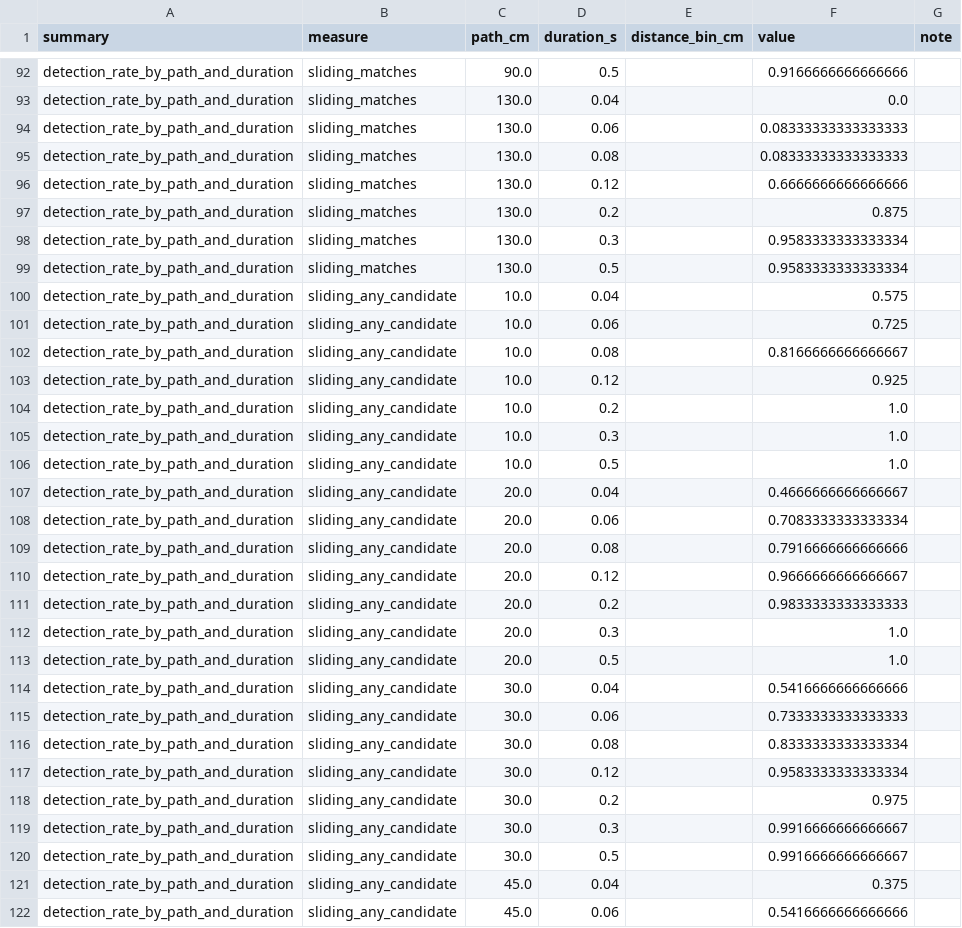
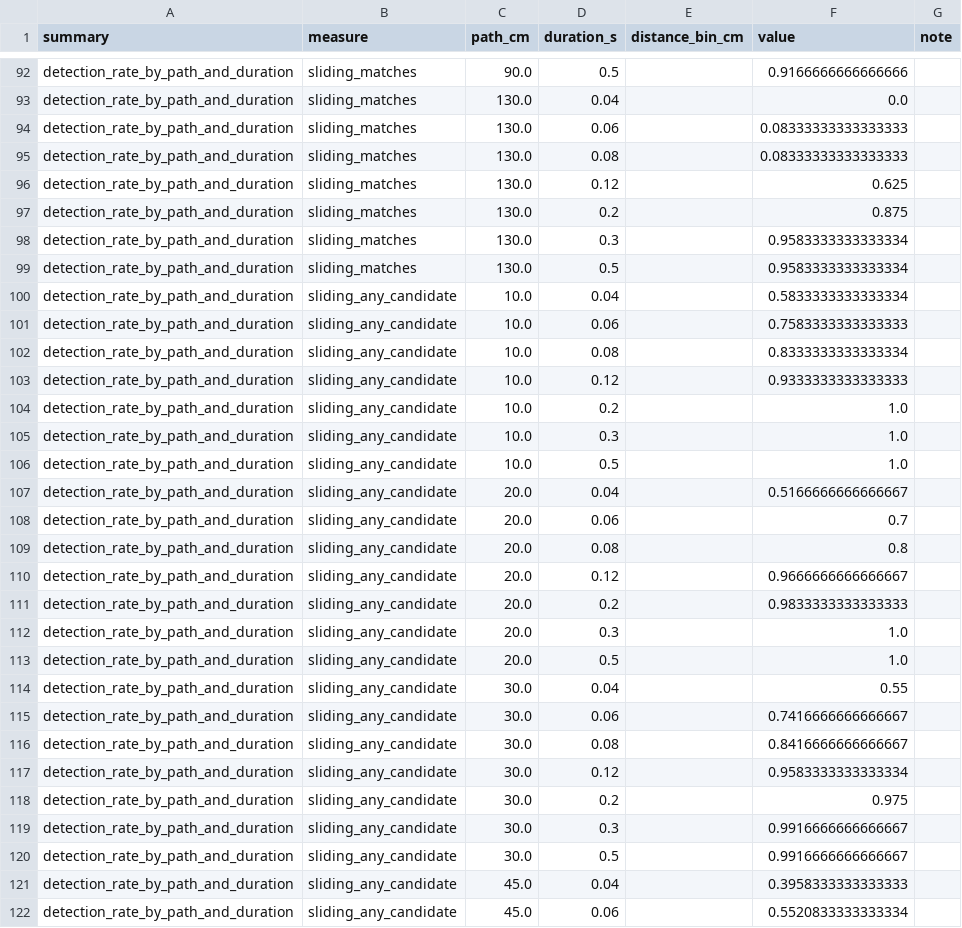
Before and after one commit to edeno/continuum-swr-replay, a CSV file: docs/design/replay_detection_comparison/detection_sweep_summary.csv, drawn as a sheet; only a part is shown, gaps mark what is left out; the diff covers the shown part only.

```diff
--- a/docs/design/replay_detection_comparison/detection_sweep_summary.csv
+++ b/docs/design/replay_detection_comparison/detection_sweep_summary.csv
@@ -95,3 +95,3 @@ detection_rate_by_path_and_duration,sliding_matches,130.0,0.06,,0.08333333333333
 detection_rate_by_path_and_duration,sliding_matches,130.0,0.08,,0.08333333333333333,
-detection_rate_by_path_and_duration,sliding_matches,130.0,0.12,,0.6666666666666666,
+detection_rate_by_path_and_duration,sliding_matches,130.0,0.12,,0.625,
 detection_rate_by_path_and_duration,sliding_matches,130.0,0.2,,0.875,
@@ -99,6 +99,6 @@ detection_rate_by_path_and_duration,sliding_matches,130.0,0.3,,0.958333333333333
 detection_rate_by_path_and_duration,sliding_matches,130.0,0.5,,0.9583333333333334,
-detection_rate_by_path_and_duration,sliding_any_candidate,10.0,0.04,,0.575,
-detection_rate_by_path_and_duration,sliding_any_candidate,10.0,0.06,,0.725,
-detection_rate_by_path_and_duration,sliding_any_candidate,10.0,0.08,,0.8166666666666667,
-detection_rate_by_path_and_duration,sliding_any_candidate,10.0,0.12,,0.925,
+detection_rate_by_path_and_duration,sliding_any_candidate,10.0,0.04,,0.5833333333333334,
+detection_rate_by_path_and_duration,sliding_any_candidate,10.0,0.06,,0.7583333333333333,
+detection_rate_by_path_and_duration,sliding_any_candidate,10.0,0.08,,0.8333333333333334,
+detection_rate_by_path_and_duration,sliding_any_candidate,10.0,0.12,,0.9333333333333333,
 detection_rate_by_path_and_duration,sliding_any_candidate,10.0,0.2,,1.0,
@@ -106,5 +106,5 @@ detection_rate_by_path_and_duration,sliding_any_candidate,10.0,0.3,,1.0,
 detection_rate_by_path_and_duration,sliding_any_candidate,10.0,0.5,,1.0,
-detection_rate_by_path_and_duration,sliding_any_candidate,20.0,0.04,,0.4666666666666667,
-detection_rate_by_path_and_duration,sliding_any_candidate,20.0,0.06,,0.7083333333333334,
-detection_rate_by_path_and_duration,sliding_any_candidate,20.0,0.08,,0.7916666666666666,
+detection_rate_by_path_and_duration,sliding_any_candidate,20.0,0.04,,0.5166666666666667,
+detection_rate_by_path_and_duration,sliding_any_candidate,20.0,0.06,,0.7,
+detection_rate_by_path_and_duration,sliding_any_candidate,20.0,0.08,,0.8,
 detection_rate_by_path_and_duration,sliding_any_candidate,20.0,0.12,,0.9666666666666667,
@@ -113,5 +113,5 @@ detection_rate_by_path_and_duration,sliding_any_candidate,20.0,0.3,,1.0,
 detection_rate_by_path_and_duration,sliding_any_candidate,20.0,0.5,,1.0,
-detection_rate_by_path_and_duration,sliding_any_candidate,30.0,0.04,,0.5416666666666666,
-detection_rate_by_path_and_duration,sliding_any_candidate,30.0,0.06,,0.7333333333333333,
-detection_rate_by_path_and_duration,sliding_any_candidate,30.0,0.08,,0.8333333333333334,
+detection_rate_by_path_and_duration,sliding_any_candidate,30.0,0.04,,0.55,
+detection_rate_by_path_and_duration,sliding_any_candidate,30.0,0.06,,0.7416666666666667,
+detection_rate_by_path_and_duration,sliding_any_candidate,30.0,0.08,,0.8416666666666667,
 detection_rate_by_path_and_duration,sliding_any_candidate,30.0,0.12,,0.9583333333333334,
@@ -120,3 +120,3 @@ detection_rate_by_path_and_duration,sliding_any_candidate,30.0,0.3,,0.9916666666
 detection_rate_by_path_and_duration,sliding_any_candidate,30.0,0.5,,0.9916666666666667,
-detection_rate_by_path_and_duration,sliding_any_candidate,45.0,0.04,,0.375,
-detection_rate_by_path_and_duration,sliding_any_candidate,45.0,0.06,,0.5416666666666666,
+detection_rate_by_path_and_duration,sliding_any_candidate,45.0,0.04,,0.3958333333333333,
+detection_rate_by_path_and_duration,sliding_any_candidate,45.0,0.06,,0.5520833333333334,
```
Also changed, not shown: 49 edited cells elsewhere in this file, 24 other files.
